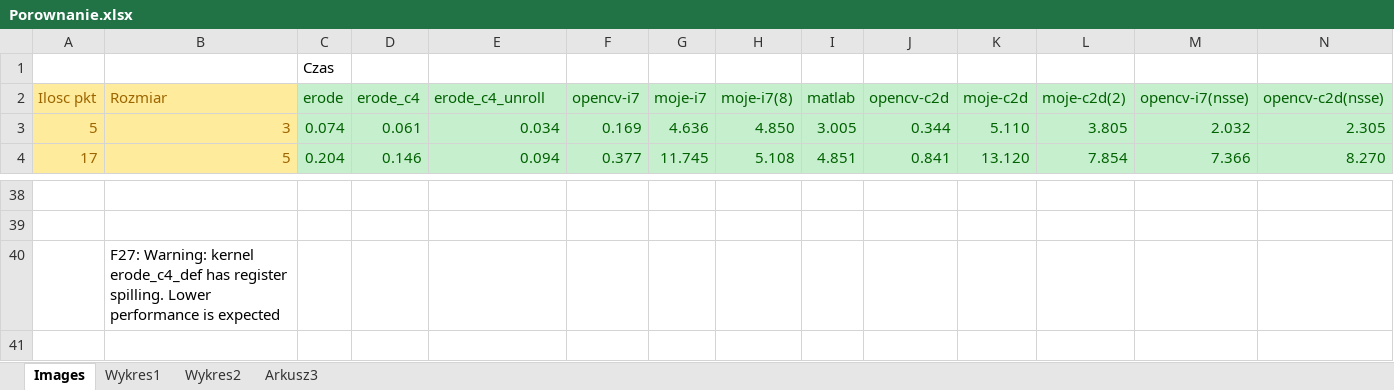
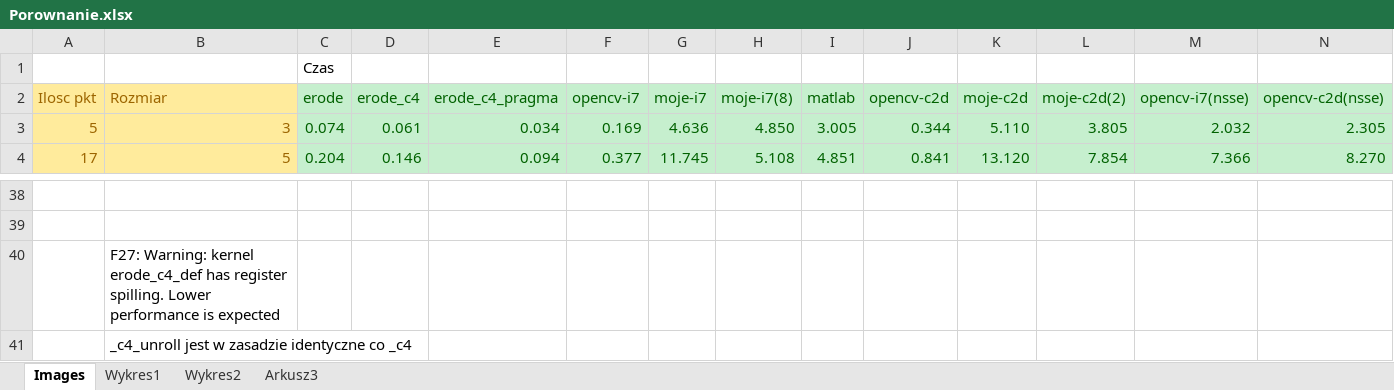
Before and after one commit to k0zmo/morphology-opencl, an Excel workbook: morph-cl/Porownanie.xlsx, sheet Images, drawn as a sheet; only a part is shown, gaps mark what is left out; values as stored, in another font and other column widths than the file's, no borders; rows hold the shown columns only; the diff names each change by its address in the sheet, - before the commit and + after, or states it on an @@ line.

```diff
--- a/morph-cl/Porownanie.xlsx (sheet Images)
+++ b/morph-cl/Porownanie.xlsx (sheet Images)
-E2: erode_c4_unroll
+E2: erode_c4_pragma
+row 41:  | _c4_unroll jest w zasadzie identyczne co _c4
```
Also changed, not shown: charts or pictures, morph-cl/erode.xlsx, 2 other files.
